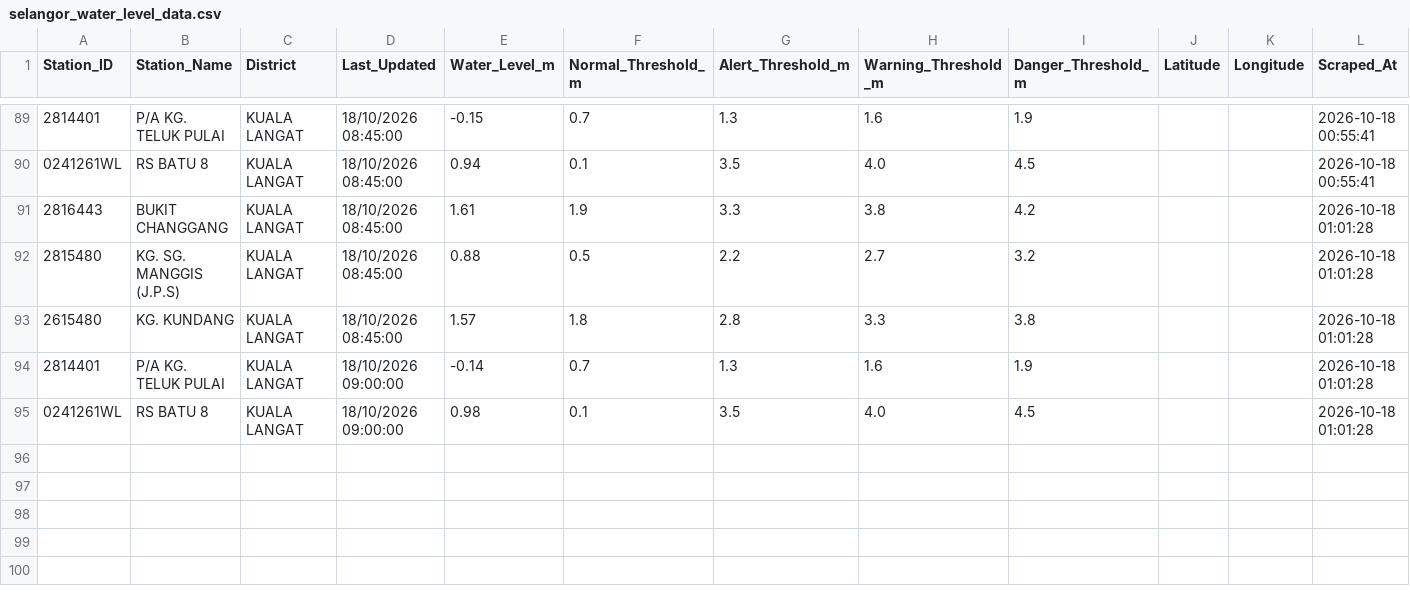
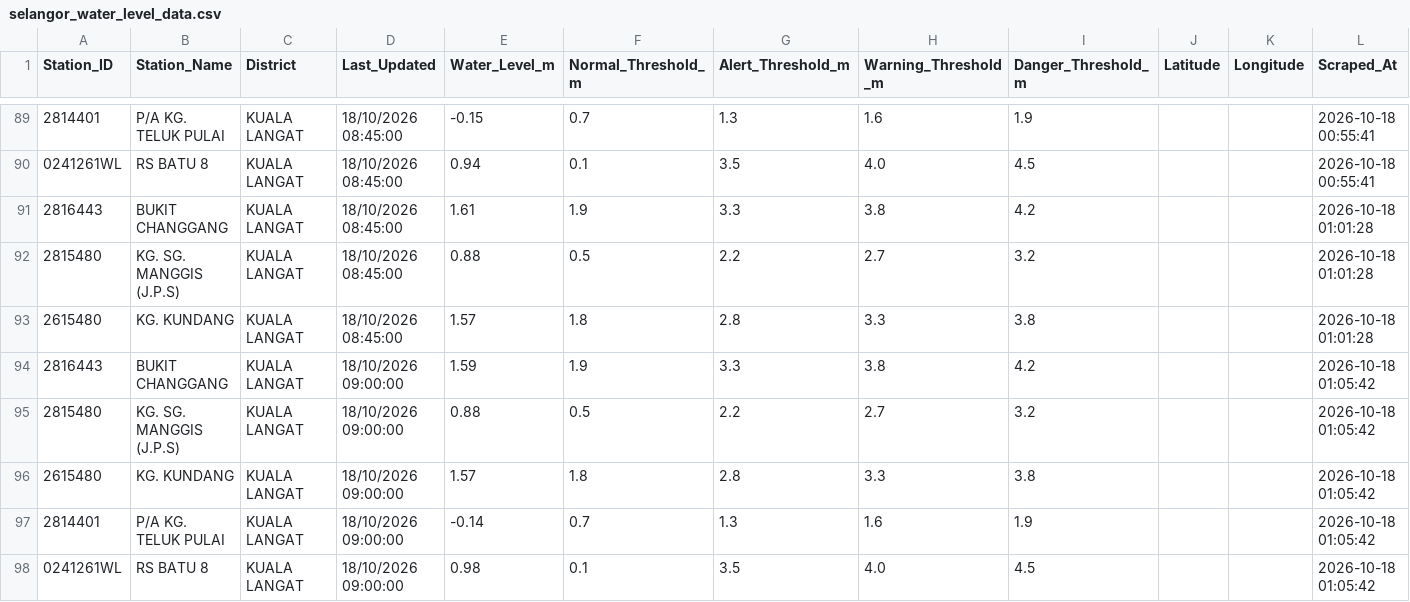
Before and after one commit to samanghs/banjir-water-level, a CSV file: selangor_water_level_data.csv, drawn as a sheet; only a part is shown, gaps mark what is left out.

```diff
--- a/selangor_water_level_data.csv
+++ b/selangor_water_level_data.csv
@@ -93,3 +93,6 @@ Station_ID,Station_Name,District,Last_Updated,Water_Level_m,Normal_Threshold_m,A
 2615480,KG. KUNDANG,KUALA LANGAT,18/10/2026 08:45:00,1.57,1.8,2.8,3.3,3.8,,,2026-10-18 01:01:28
-2814401,P/A KG. TELUK PULAI,KUALA LANGAT,18/10/2026 09:00:00,-0.14,0.7,1.3,1.6,1.9,,,2026-10-18 01:01:28
-0241261WL,RS BATU 8,KUALA LANGAT,18/10/2026 09:00:00,0.98,0.1,3.5,4.0,4.5,,,2026-10-18 01:01:28
+2816443,BUKIT CHANGGANG,KUALA LANGAT,18/10/2026 09:00:00,1.59,1.9,3.3,3.8,4.2,,,2026-10-18 01:05:42
+2815480,KG. SG. MANGGIS (J.P.S),KUALA LANGAT,18/10/2026 09:00:00,0.88,0.5,2.2,2.7,3.2,,,2026-10-18 01:05:42
+2615480,KG. KUNDANG,KUALA LANGAT,18/10/2026 09:00:00,1.57,1.8,2.8,3.3,3.8,,,2026-10-18 01:05:42
+2814401,P/A KG. TELUK PULAI,KUALA LANGAT,18/10/2026 09:00:00,-0.14,0.7,1.3,1.6,1.9,,,2026-10-18 01:05:42
+0241261WL,RS BATU 8,KUALA LANGAT,18/10/2026 09:00:00,0.98,0.1,3.5,4.0,4.5,,,2026-10-18 01:05:42
```
